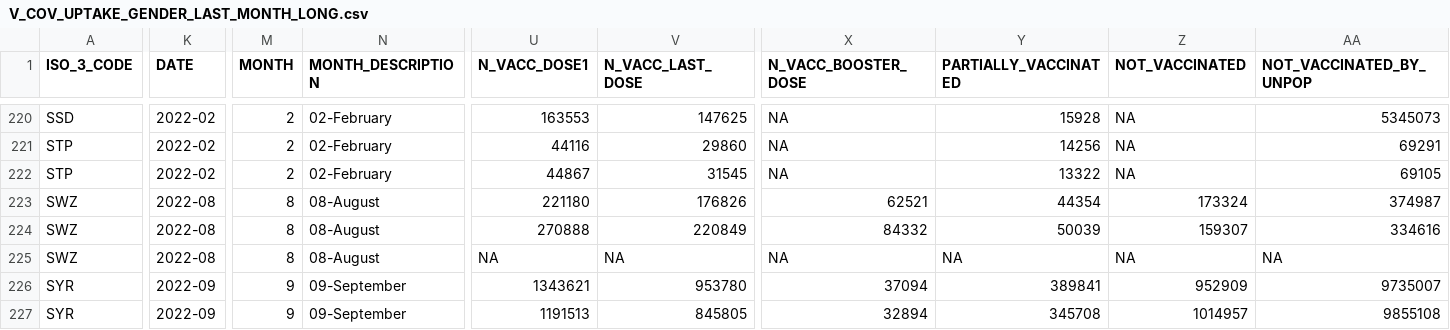
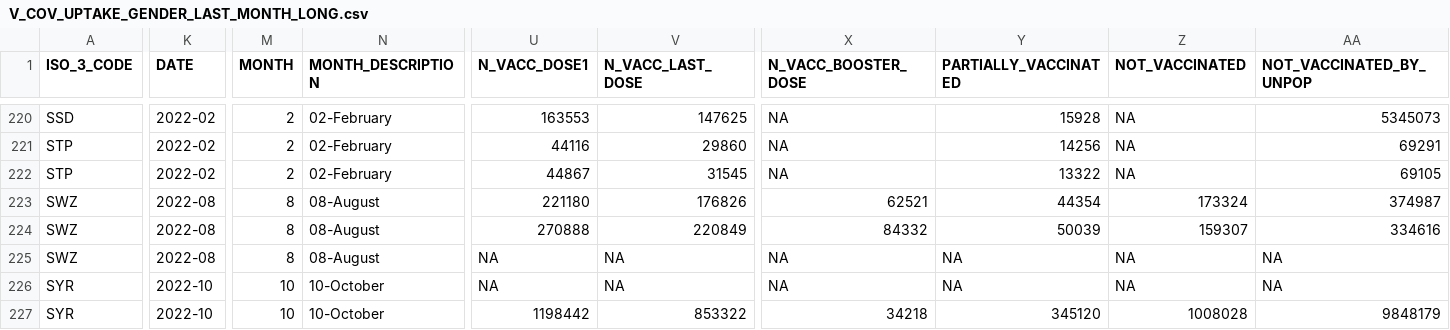
Before and after one commit to brooksdonald/cvap, a CSV file: data/input/interim/V_COV_UPTAKE_GENDER_LAST_MONTH_LONG.csv, drawn as a sheet; only a part is shown, gaps mark what is left out; the diff covers the shown part only; the diff names each change by its address in the sheet, - before the commit and + after, or states it on an @@ line.

```diff
--- a/data/input/interim/V_COV_UPTAKE_GENDER_LAST_MONTH_LONG.csv
+++ b/data/input/interim/V_COV_UPTAKE_GENDER_LAST_MONTH_LONG.csv
-K226:K227 (DATE): 2022-09
+K226:K227 (DATE): 2022-10
-M226:M227 (MONTH): 9
+M226:M227 (MONTH): 10
-N226:N227 (MONTH_DESCRIPTION): 09-September
+N226:N227 (MONTH_DESCRIPTION): 10-October
-U226 (N_VACC_DOSE1): 1343621
+U226 (N_VACC_DOSE1): NA
-V226 (N_VACC_LAST_DOSE): 953780
+V226 (N_VACC_LAST_DOSE): NA
-X226 (N_VACC_BOOSTER_DOSE): 37094
+X226 (N_VACC_BOOSTER_DOSE): NA
-Y226 (PARTIALLY_VACCINATED): 389841
+Y226 (PARTIALLY_VACCINATED): NA
-Z226 (NOT_VACCINATED): 952909
+Z226 (NOT_VACCINATED): NA
-AA226 (NOT_VACCINATED_BY_UNPOP): 9735007
+AA226 (NOT_VACCINATED_BY_UNPOP): NA
-U227 (N_VACC_DOSE1): 1191513
+U227 (N_VACC_DOSE1): 1198442
-V227 (N_VACC_LAST_DOSE): 845805
+V227 (N_VACC_LAST_DOSE): 853322
-X227 (N_VACC_BOOSTER_DOSE): 32894
+X227 (N_VACC_BOOSTER_DOSE): 34218
-Y227 (PARTIALLY_VACCINATED): 345708
+Y227 (PARTIALLY_VACCINATED): 345120
-Z227 (NOT_VACCINATED): 1014957
+Z227 (NOT_VACCINATED): 1008028
-AA227 (NOT_VACCINATED_BY_UNPOP): 9855108
+AA227 (NOT_VACCINATED_BY_UNPOP): 9848179
```
Also changed, not shown: 25 edited cells elsewhere in this file, data/input/interim/VAC_REP_COUNTS_EUR.csv, data/input/interim/V_COV_UPTAKE_TARGETGROUP_LAST_MONTH_LONG.csv, 5 other files.
